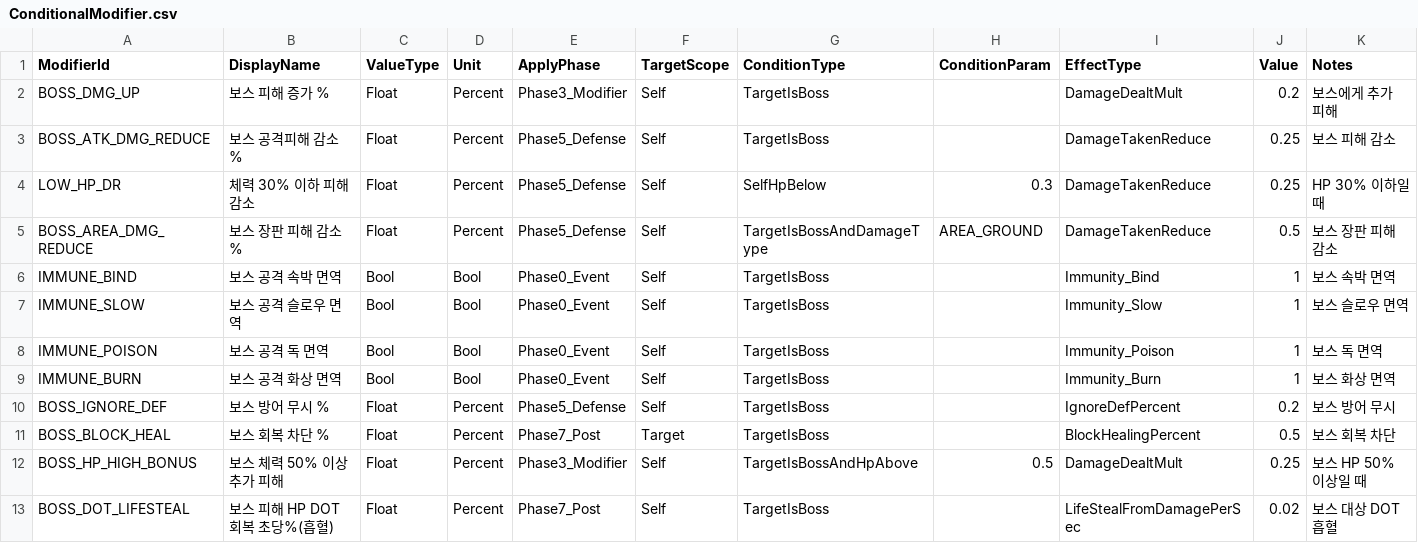
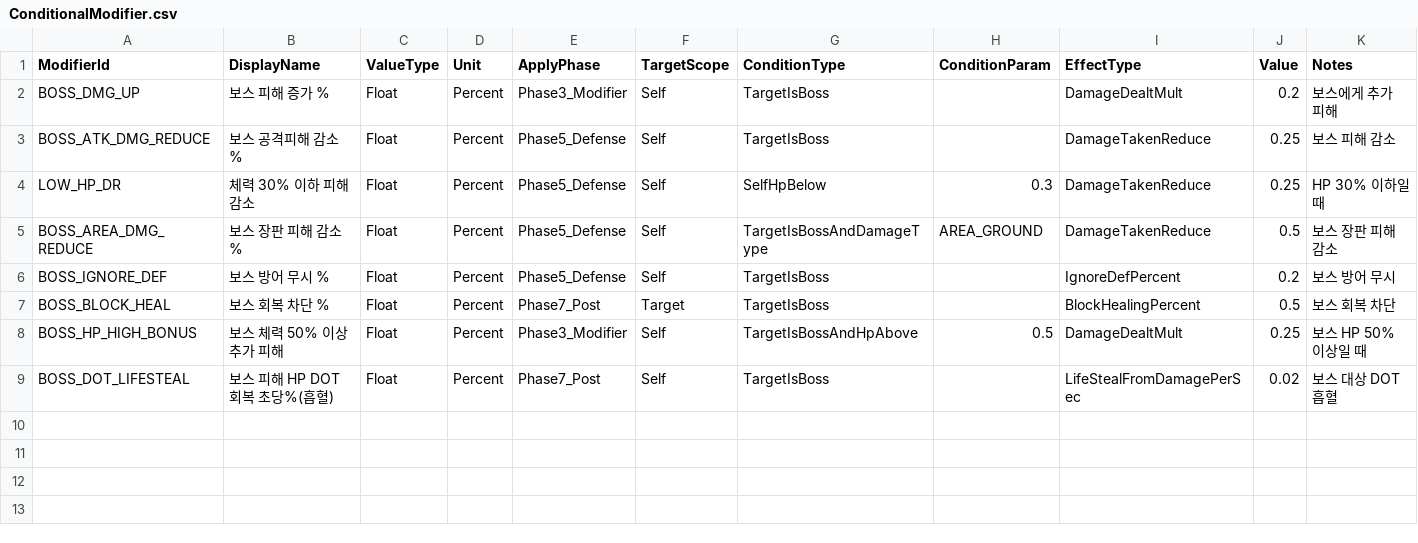
Before and after one commit to JakeStudio21/2DActionRPG, a CSV file: Assets/Resources/Combat/CSV/ConditionalModifier.csv, drawn as a sheet.

```diff
--- a/Assets/Resources/Combat/CSV/ConditionalModifier.csv
+++ b/Assets/Resources/Combat/CSV/ConditionalModifier.csv
@@ -5,6 +5,2 @@ LOW_HP_DR,체력 30% 이하 피해 감소,Float,Percent,Phase5_Defense,Self,Self
 BOSS_AREA_DMG_REDUCE,보스 장판 피해 감소 %,Float,Percent,Phase5_Defense,Self,TargetIsBossAndDamageType,AREA_GROUND,DamageTakenReduce,0.5,보스 장판 피해 감소
-IMMUNE_BIND,보스 공격 속박 면역,Bool,Bool,Phase0_Event,Self,TargetIsBoss,,Immunity_Bind,1,보스 속박 면역
-IMMUNE_SLOW,보스 공격 슬로우 면역,Bool,Bool,Phase0_Event,Self,TargetIsBoss,,Immunity_Slow,1,보스 슬로우 면역
-IMMUNE_POISON,보스 공격 독 면역,Bool,Bool,Phase0_Event,Self,TargetIsBoss,,Immunity_Poison,1,보스 독 면역
-IMMUNE_BURN,보스 공격 화상 면역,Bool,Bool,Phase0_Event,Self,TargetIsBoss,,Immunity_Burn,1,보스 화상 면역
 BOSS_IGNORE_DEF,보스 방어 무시 %,Float,Percent,Phase5_Defense,Self,TargetIsBoss,,IgnoreDefPercent,0.2,보스 방어 무시
```
Also changed, not shown: 37 other files.
